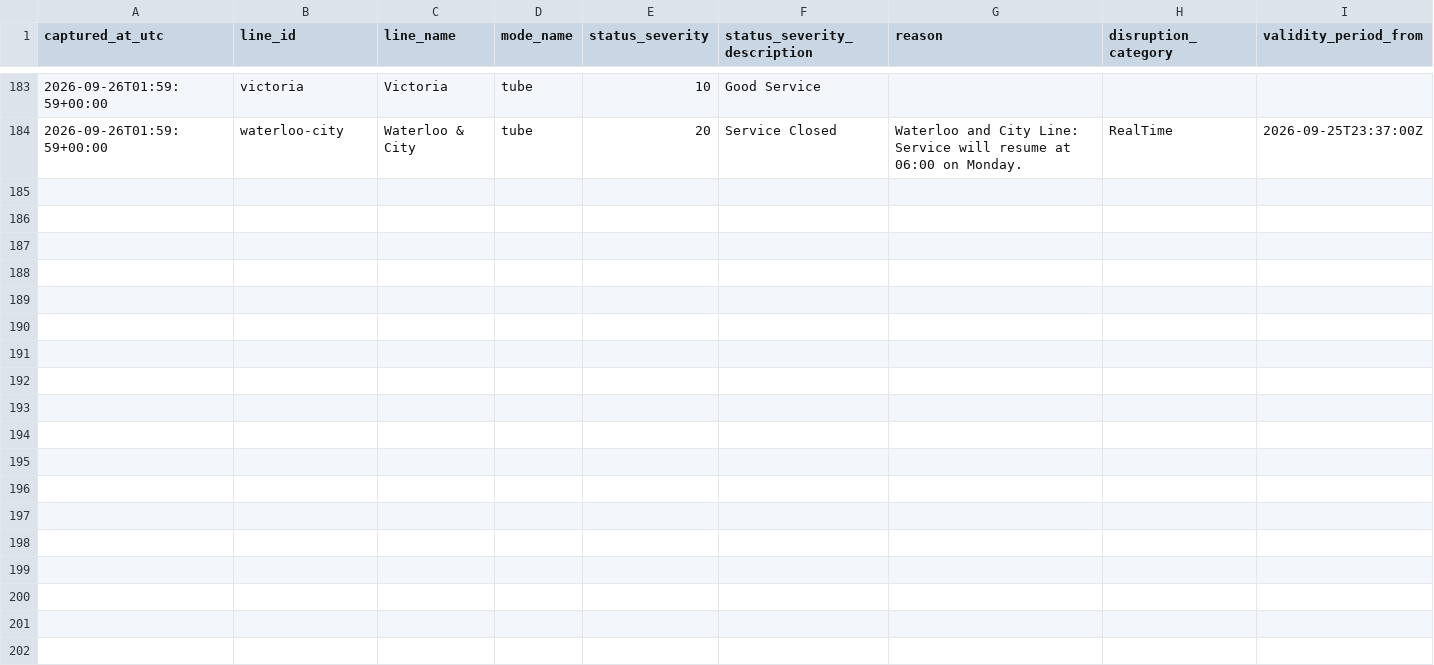
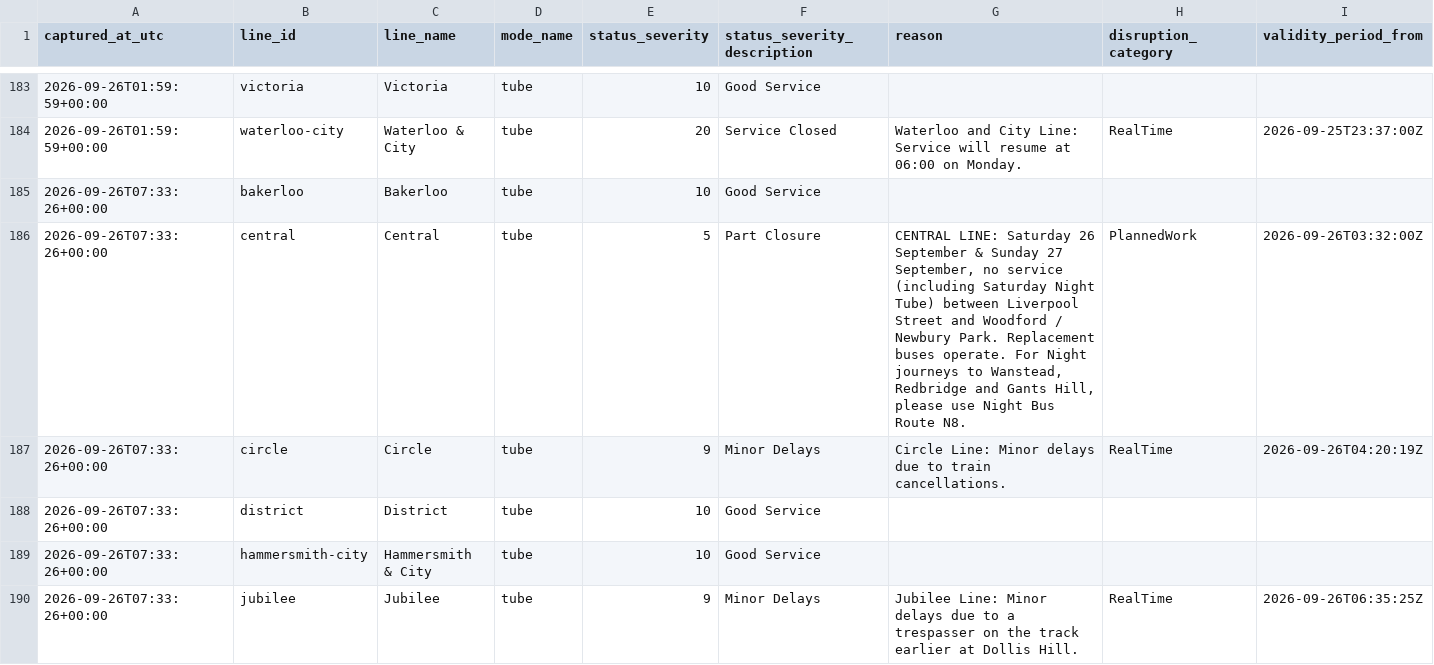
Before and after one commit to hitanshu8141/tfl-delay-dashboard, a CSV file: tfl_status_log.csv, drawn as a sheet; only a part is shown, gaps mark what is left out; rows hold the shown columns only; the diff covers the shown part only; the diff names each change by its address in the sheet, - before the commit and + after, or states it on an @@ line.

```diff
--- a/tfl_status_log.csv
+++ b/tfl_status_log.csv
+row 185: 2026-09-26T07:33:26+00:00 | bakerloo | Bakerloo | tube | 10 | Good Service
+row 186: 2026-09-26T07:33:26+00:00 | central | Central | tube | 5 | Part Closure | CENTRAL LINE: Saturday 26 September & Sunday 27 September, no service (including Saturday Night Tube) between Liverpool Street and Woodford / Newbury Park. Replacement buses operate. For Night journeys to Wanstead, Redbridge and Gants Hill, please use Night Bus Route N8. | PlannedWork | 2026-09-26T03:32:00Z
+row 187: 2026-09-26T07:33:26+00:00 | circle | Circle | tube | 9 | Minor Delays | Circle Line: Minor delays due to train cancellations. | RealTime | 2026-09-26T04:20:19Z
+row 188: 2026-09-26T07:33:26+00:00 | district | District | tube | 10 | Good Service
+row 189: 2026-09-26T07:33:26+00:00 | hammersmith-city | Hammersmith & City | tube | 10 | Good Service
+row 190: 2026-09-26T07:33:26+00:00 | jubilee | Jubilee | tube | 9 | Minor Delays | Jubilee Line: Minor delays due to a trespasser on the track earlier at Dollis Hill. | RealTime | 2026-09-26T06:35:25Z
```
Also changed, not shown: 6 added rows elsewhere in this file.
